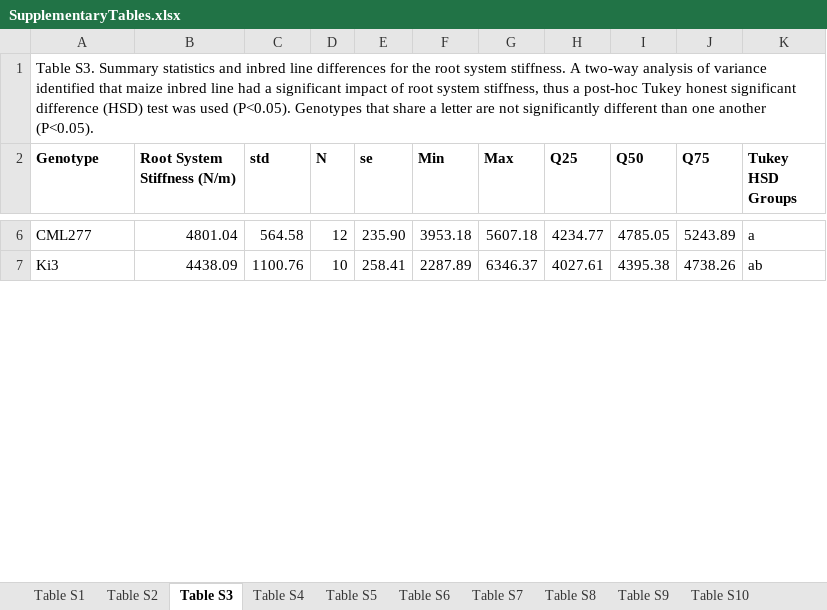
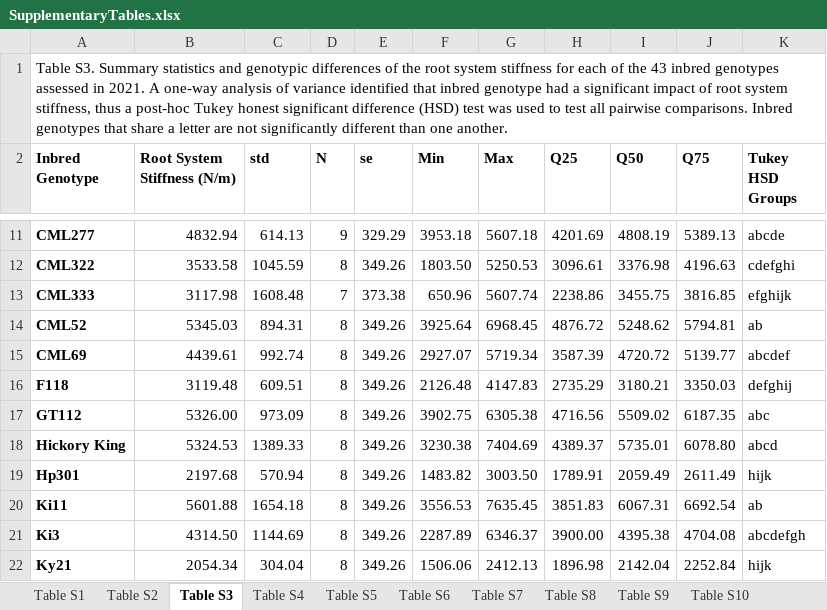
Before and after one commit to EESparksLab/Hostetler_Pierce_et_al_2026, an Excel workbook: SupplementalData/SupplementaryTables.xlsx, sheet Table S3, drawn as a sheet; only a part is shown, gaps mark what is left out; values as stored, in another font and other column widths than the file's, no borders; addresses are those after the commit; the diff covers the shown part only; the diff names each change by its address in the sheet, - before the commit and + after, or states it on an @@ line.

```diff
--- a/SupplementalData/SupplementaryTables.xlsx (sheet Table S3)
+++ b/SupplementalData/SupplementaryTables.xlsx (sheet Table S3)
-A1 (Inbred Genotype): …statistics and inbred line differences for the root system stiffness. A two-way analysis of variance identified that maize inbred line had a significant impact of root system stiffness, thus a post-hoc Tukey honest significant difference (HSD) test was used (P<0.05). Genotypes that share a letter are not significantly different than one another (P<0.05).
+A1 (Inbred Genotype): …statistics and genotypic differences of the root system stiffness for each of the 43 inbred genotypes assessed in 2021. A one-way analysis of variance identified that inbred genotype had a significant impact of root system stiffness, thus a post-hoc Tukey honest significant difference (HSD) test was used to test all pairwise comparisons. Inbred genotypes that share a letter are not significantly different than one another.
-A2: Genotype
+A2: Inbred Genotype
-A11 bold: off
+A11 bold: on
-B11 (Root System Stiffness (N/m)): 4801.04
+B11 (Root System Stiffness (N/m)): 4832.94
-C11 (std): 564.58
+C11 (std): 614.13
-D11 (N): 12
+D11 (N): 9
-E11 (se): 235.90
+E11 (se): 329.29
-H11 (Q25): 4234.77
+H11 (Q25): 4201.69
-I11 (Q50): 4785.05
+I11 (Q50): 4808.19
-J11 (Q75): 5243.89
+J11 (Q75): 5389.13
-K11 (Tukey HSD Groups): a
+K11 (Tukey HSD Groups): abcde
+row 12: CML322 | 3533.58 | 1045.59 | 8 | 349.26 | 1803.50 | 5250.53 | 3096.61 | 3376.98 | 4196.63 | cdefghi
+row 13: CML333 | 3117.98 | 1608.48 | 7 | 373.38 | 650.96 | 5607.74 | 2238.86 | 3455.75 | 3816.85 | efghijk
+row 14: CML52 | 5345.03 | 894.31 | 8 | 349.26 | 3925.64 | 6968.45 | 4876.72 | 5248.62 | 5794.81 | ab
+row 15: CML69 | 4439.61 | 992.74 | 8 | 349.26 | 2927.07 | 5719.34 | 3587.39 | 4720.72 | 5139.77 | abcdef
+row 16: F118 | 3119.48 | 609.51 | 8 | 349.26 | 2126.48 | 4147.83 | 2735.29 | 3180.21 | 3350.03 | defghij
+row 17: GT112 | 5326.00 | 973.09 | 8 | 349.26 | 3902.75 | 6305.38 | 4716.56 | 5509.02 | 6187.35 | abc
+row 18: Hickory King | 5324.53 | 1389.33 | 8 | 349.26 | 3230.38 | 7404.69 | 4389.37 | 5735.01 | 6078.80 | abcd
+row 19: Hp301 | 2197.68 | 570.94 | 8 | 349.26 | 1483.82 | 3003.50 | 1789.91 | 2059.49 | 2611.49 | hijk
+row 20: Ki11 | 5601.88 | 1654.18 | 8 | 349.26 | 3556.53 | 7635.45 | 3851.83 | 6067.31 | 6692.54 | ab
-A21 bold: off
+A21 bold: on
-B21 (Root System Stiffness (N/m)): 4438.09
+B21 (Root System Stiffness (N/m)): 4314.50
-C21 (std): 1100.76
+C21 (std): 1144.69
-D21 (N): 10
+D21 (N): 8
-E21 (se): 258.41
+E21 (se): 349.26
-H21 (Q25): 4027.61
+H21 (Q25): 3900.00
-J21 (Q75): 4738.26
+J21 (Q75): 4704.08
-K21 (Tukey HSD Groups): ab
+K21 (Tukey HSD Groups): abcdefgh
+row 22: Ky21 | 2054.34 | 304.04 | 8 | 349.26 | 1506.06 | 2412.13 | 1896.98 | 2142.04 | 2252.84 | hijk
```
Also changed, not shown: 20 added rows, 94 edited cells and cell formats elsewhere in this sheet, sheet Table S10, sheet Table S6, sheet Table S11, sheet Table S12, sheet Table S7, sheet Table S9, 9 more sheets, other sheet tabs, 16 other files.
